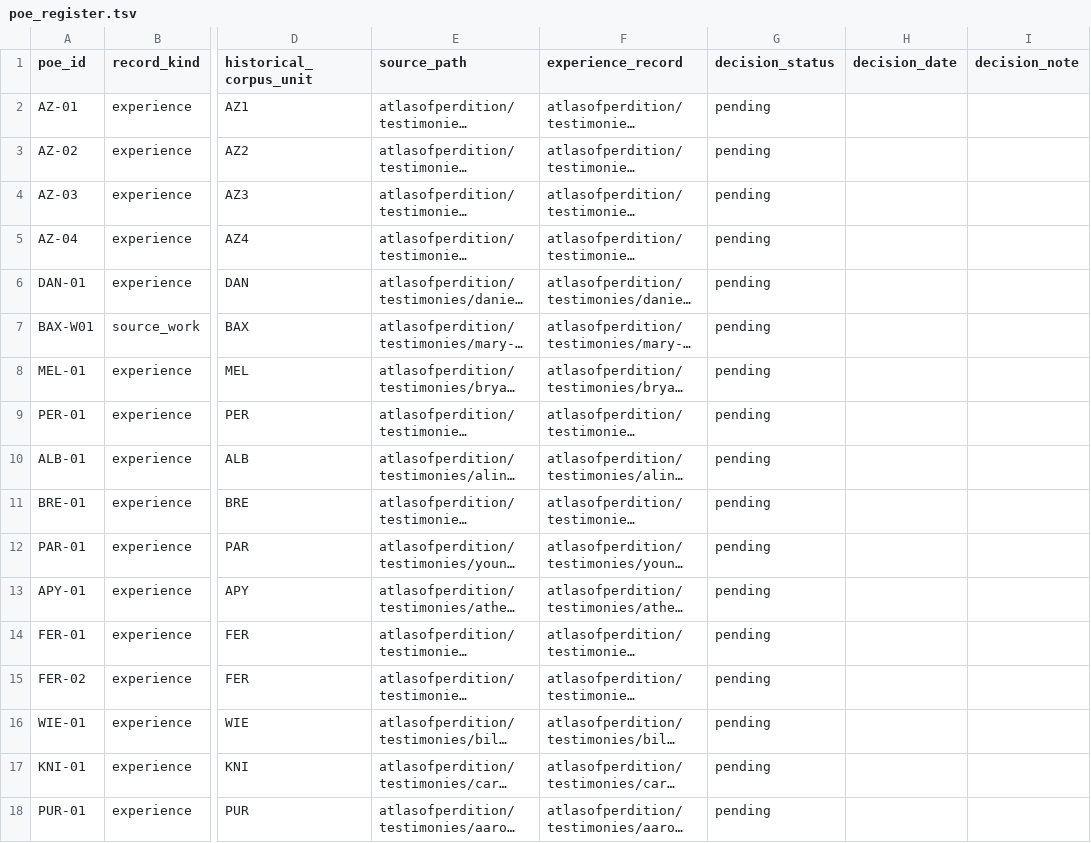
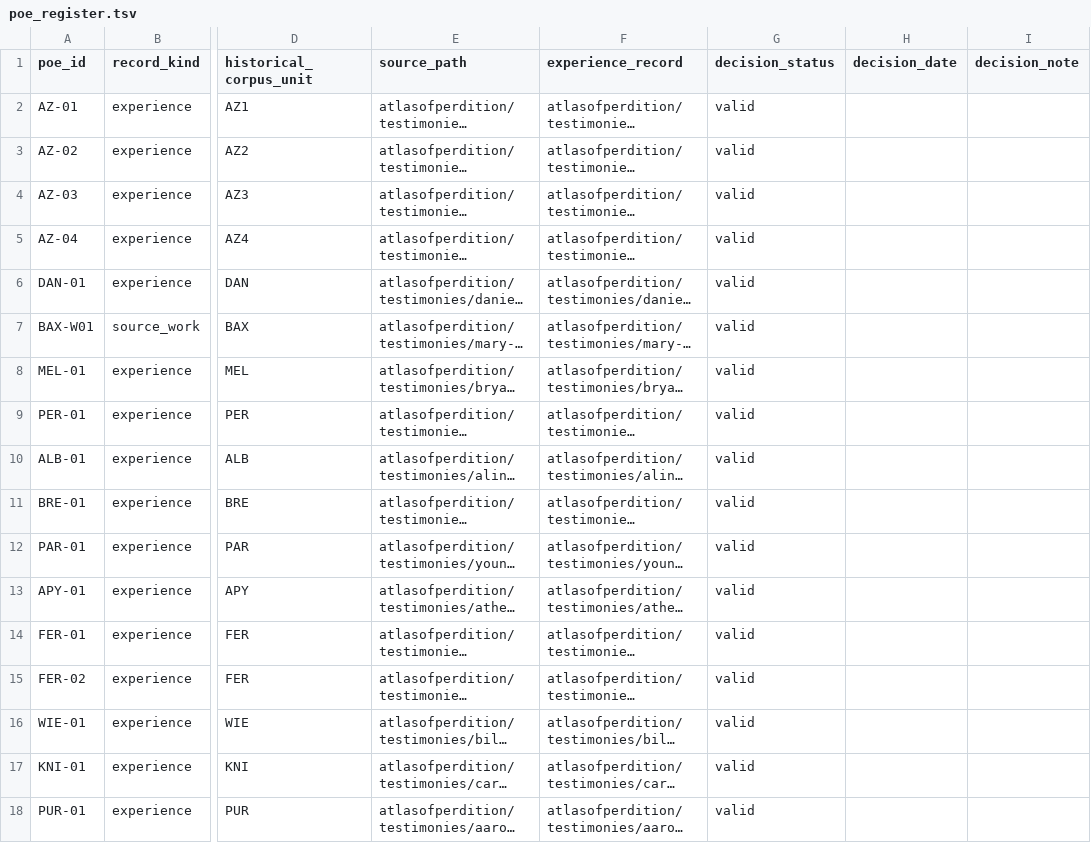
Before and after one commit to mmister411/heplacedeternity, a TSV file: poe_register.tsv, drawn as a sheet; only a part is shown, gaps mark what is left out; long unchanged cells end in …; the diff names each change by its address in the sheet, - before the commit and + after, or states it on an @@ line.

Commit message:
Update poe_register.tsv

```diff
--- a/poe_register.tsv
+++ b/poe_register.tsv
-G2:G18 (decision_status): pending
+G2:G18 (decision_status): valid
```
